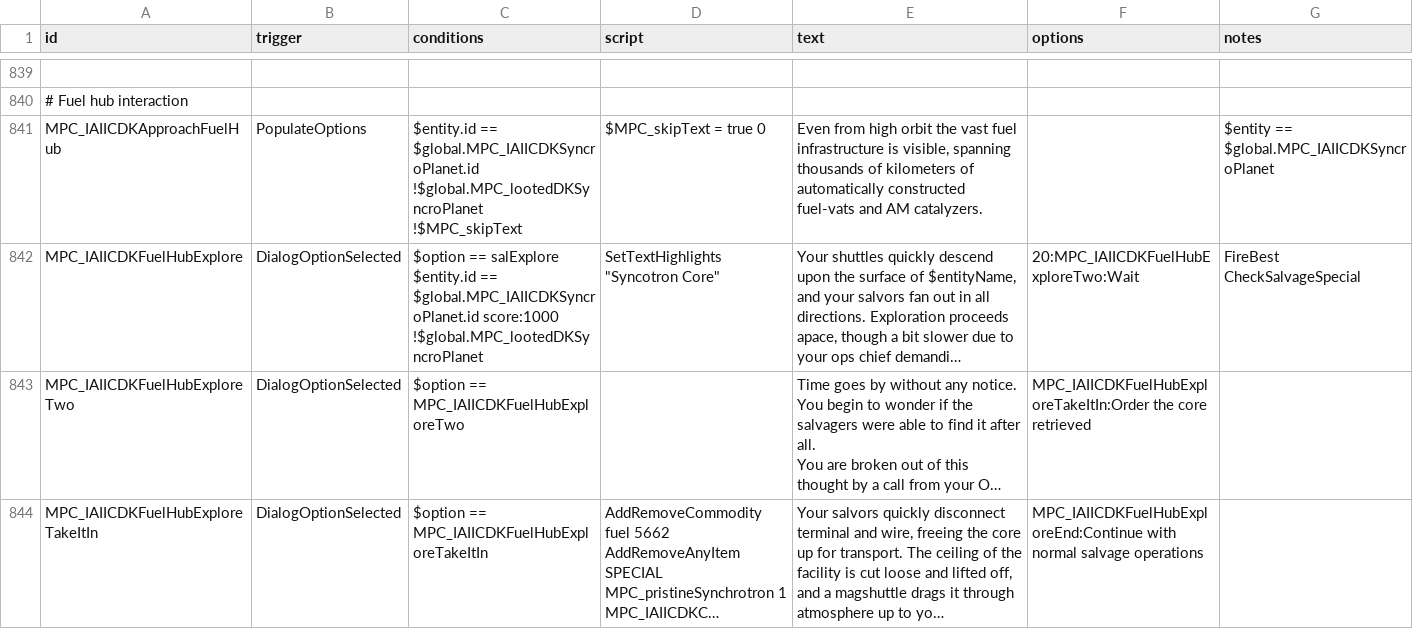
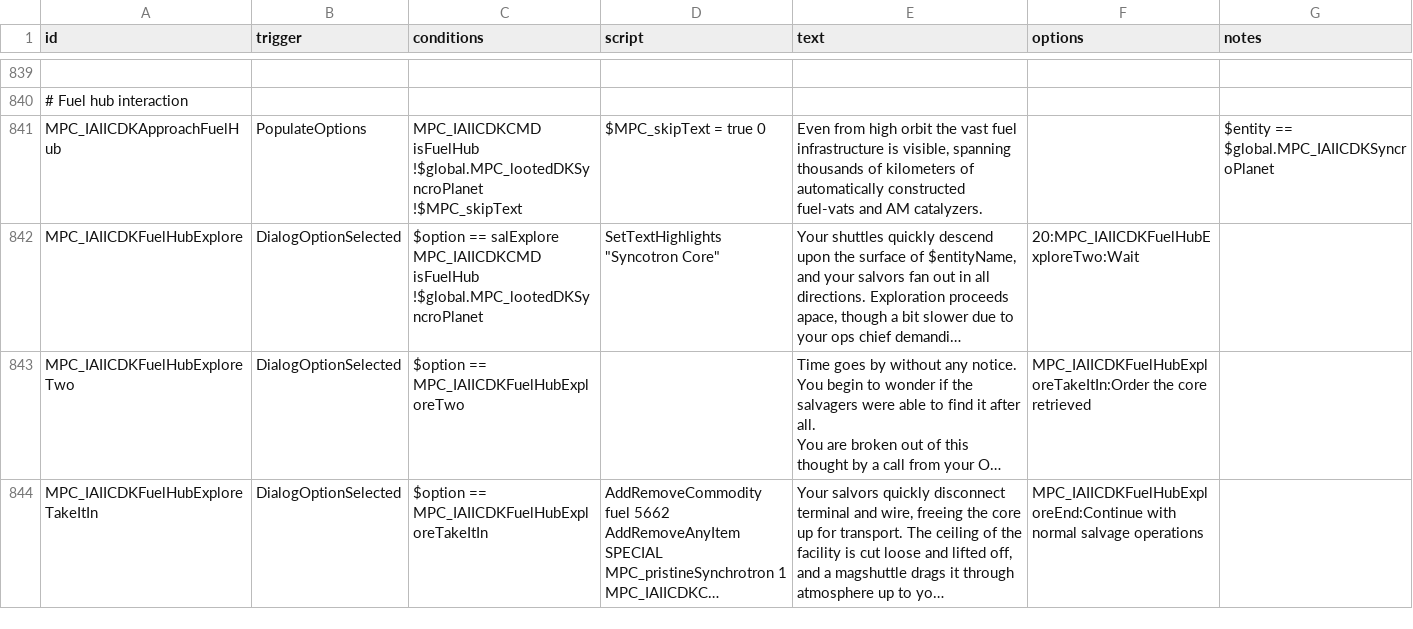
Before and after one commit to nikothedude/MorePlanetaryConditions, a CSV file: data/campaign/rules.csv, drawn as a sheet; only a part is shown, gaps mark what is left out; long unchanged cells end in …; ↵ is a line break in a cell; the diff names each change by its address in the sheet, - before the commit and + after, or states it on an @@ line.

```diff
--- a/data/campaign/rules.csv
+++ b/data/campaign/rules.csv
-C841 (conditions): $entity.id == $global.MPC_IAIICDKSyncroPlanet.id ↵ !$global.MPC_lootedDKSyncroPlanet ↵ !$MPC_skipText
+C841 (conditions): MPC_IAIICDKCMD isFuelHub ↵ !$global.MPC_lootedDKSyncroPlanet ↵ !$MPC_skipText
-C842 (conditions): …== salExplore ↵ $entity.id == $global.MPC_IAIICDKSyncroPlanet.id score:1000 ↵ !$global.MPC_lootedDKSyncroPlanet
+C842 (conditions): …== salExplore ↵ MPC_IAIICDKCMD isFuelHub ↵ !$global.MPC_lootedDKSyncroPlanet
-G842 (notes): FireBest CheckSalvageSpecial
+G842 (notes): (empty)
```
Also changed, not shown: 4 other files.
